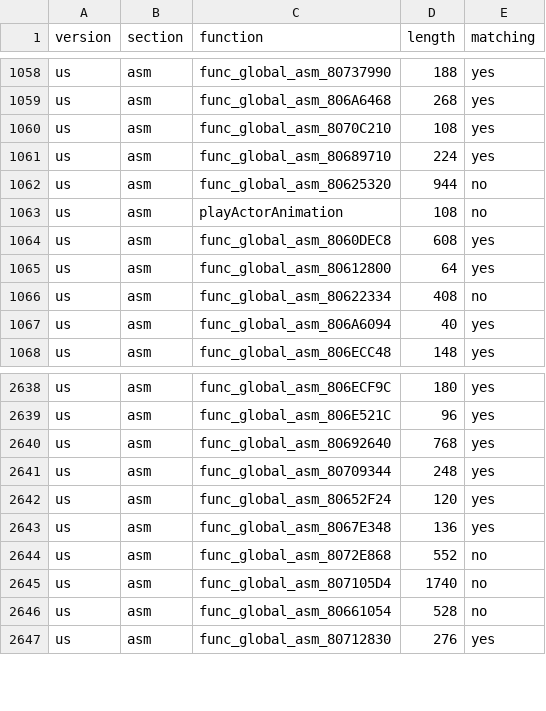
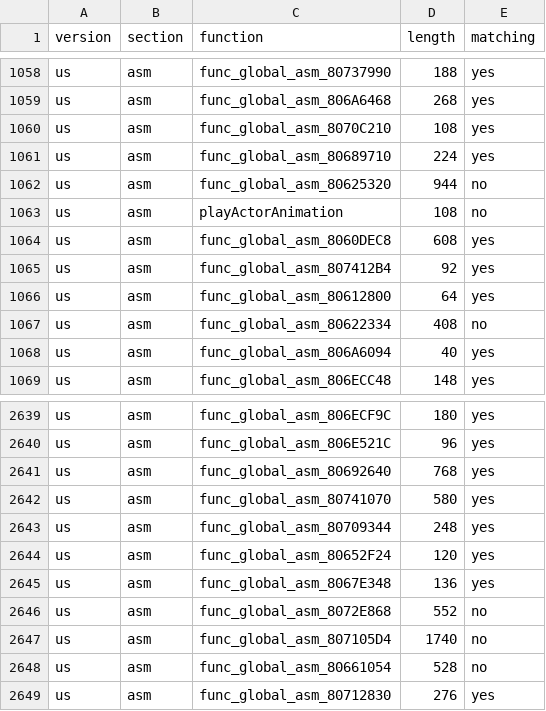
Before and after one commit to ianwal/dk64-decomp-progress, a CSV file: progress/progress.global_asm.csv, drawn as a sheet; only a part is shown, gaps mark what is left out; the diff names each change by its address in the sheet, - before the commit and + after, or states it on an @@ line.

```diff
--- a/progress/progress.global_asm.csv
+++ b/progress/progress.global_asm.csv
+row 1065: us | asm | func_global_asm_807412B4 | 92 | yes
+row 2642: us | asm | func_global_asm_80741070 | 580 | yes
```
Also changed, not shown: progress/progress.total.csv, 2 other files.
